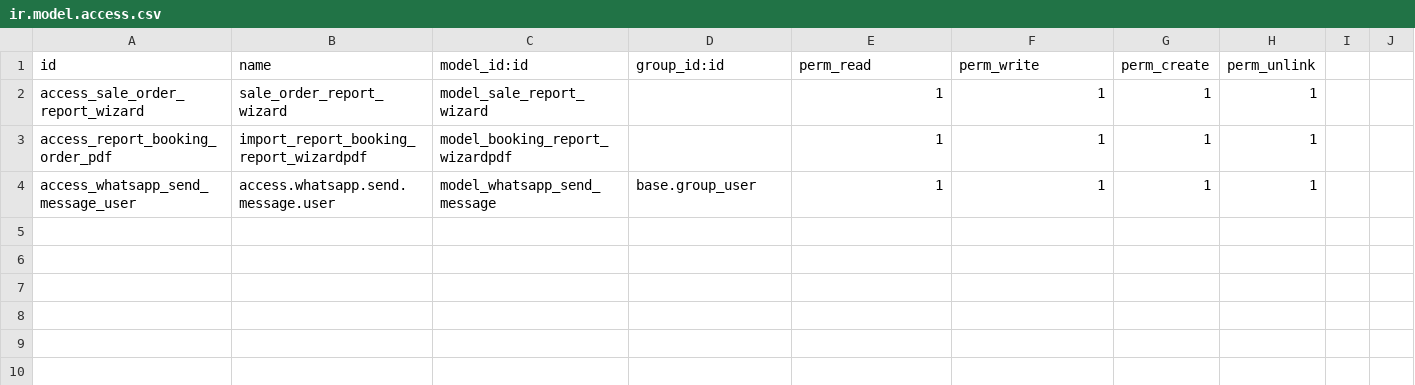
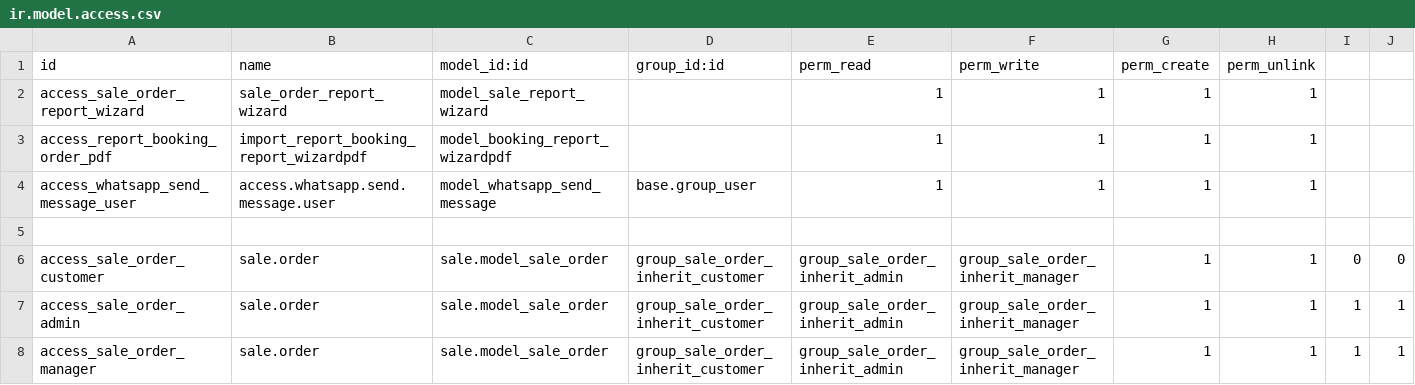
Before and after one commit to fhnasgf28/final_exam_odoo, a CSV file: final_exam_hashmicro/security/ir.model.access.csv, drawn as a sheet; the diff names each change by its address in the sheet, - before the commit and + after, or states it on an @@ line.

Commit message:
[ADD] add fitur hide menu & add security.xml, but not fixed

```diff
--- a/final_exam_hashmicro/security/ir.model.access.csv
+++ b/final_exam_hashmicro/security/ir.model.access.csv
+row 5: (empty)
+row 6: access_sale_order_customer | sale.order | sale.model_sale_order | group_sale_order_inherit_customer | group_sale_order_inherit_admin | group_sale_order_inherit_manager | 1 | 1 | 0 | 0
+row 7: access_sale_order_admin | sale.order | sale.model_sale_order | group_sale_order_inherit_customer | group_sale_order_inherit_admin | group_sale_order_inherit_manager | 1 | 1 | 1 | 1
+row 8: access_sale_order_manager | sale.order | sale.model_sale_order | group_sale_order_inherit_customer | group_sale_order_inherit_admin | group_sale_order_inherit_manager | 1 | 1 | 1 | 1
```
Also changed, not shown: 8 other files.
